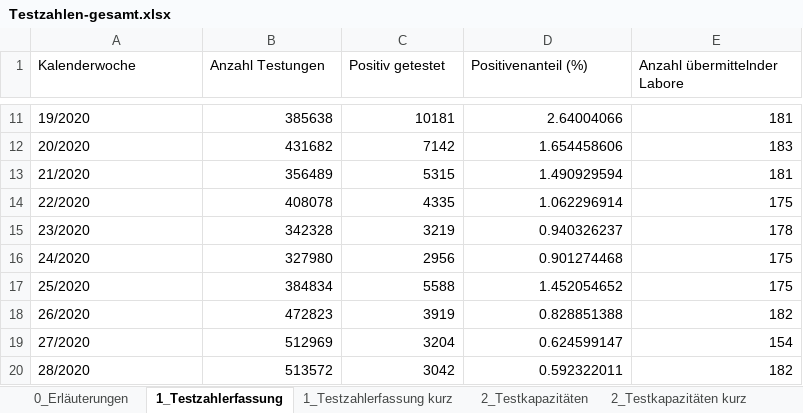
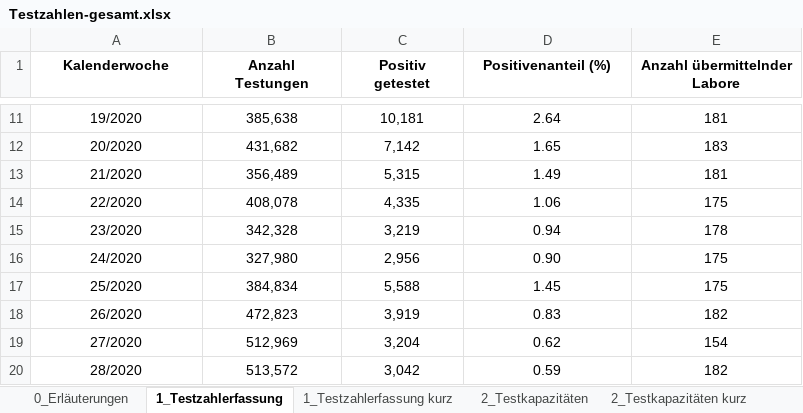
Before and after one commit to GarunWindtotem/Auswertung_Covid_19, an Excel workbook: input/Testzahlen-gesamt.xlsx, sheet 1_Testzahlerfassung, drawn as a sheet; only a part is shown, gaps mark what is left out; values as stored, in another font and other column widths than the file's, no borders; the diff covers the shown part only; the diff names each change by its address in the sheet, - before the commit and + after, or states it on an @@ line.

```diff
--- a/input/Testzahlen-gesamt.xlsx (sheet 1_Testzahlerfassung)
+++ b/input/Testzahlen-gesamt.xlsx (sheet 1_Testzahlerfassung)
@@ A1:E1 alignment: left → center, bold: off → on @@
-A11:A20 alignment: left
+A11:A20 alignment: center
-B11:E20 alignment: right
+B11:E20 alignment: center
-B11 (Anzahl Testungen): 385638
+B11 (Anzahl Testungen): 385,638
-C11 (Positiv getestet): 10181
+C11 (Positiv getestet): 10,181
-D11 (Positivenanteil (%)): 2.64004066
+D11 (Positivenanteil (%)): 2.64
-B12 (Anzahl Testungen): 431682
+B12 (Anzahl Testungen): 431,682
-C12 (Positiv getestet): 7142
+C12 (Positiv getestet): 7,142
-D12 (Positivenanteil (%)): 1.654458606
+D12 (Positivenanteil (%)): 1.65
-B13 (Anzahl Testungen): 356489
+B13 (Anzahl Testungen): 356,489
-C13 (Positiv getestet): 5315
+C13 (Positiv getestet): 5,315
-D13 (Positivenanteil (%)): 1.490929594
+D13 (Positivenanteil (%)): 1.49
-B14 (Anzahl Testungen): 408078
+B14 (Anzahl Testungen): 408,078
-C14 (Positiv getestet): 4335
+C14 (Positiv getestet): 4,335
-D14 (Positivenanteil (%)): 1.062296914
+D14 (Positivenanteil (%)): 1.06
-B15 (Anzahl Testungen): 342328
+B15 (Anzahl Testungen): 342,328
-C15 (Positiv getestet): 3219
+C15 (Positiv getestet): 3,219
-D15 (Positivenanteil (%)): 0.940326237
+D15 (Positivenanteil (%)): 0.94
-B16 (Anzahl Testungen): 327980
+B16 (Anzahl Testungen): 327,980
-C16 (Positiv getestet): 2956
+C16 (Positiv getestet): 2,956
-D16 (Positivenanteil (%)): 0.901274468
+D16 (Positivenanteil (%)): 0.90
-B17 (Anzahl Testungen): 384834
+B17 (Anzahl Testungen): 384,834
-C17 (Positiv getestet): 5588
+C17 (Positiv getestet): 5,588
-D17 (Positivenanteil (%)): 1.452054652
+D17 (Positivenanteil (%)): 1.45
-B18 (Anzahl Testungen): 472823
+B18 (Anzahl Testungen): 472,823
-C18 (Positiv getestet): 3919
+C18 (Positiv getestet): 3,919
-D18 (Positivenanteil (%)): 0.828851388
+D18 (Positivenanteil (%)): 0.83
-B19 (Anzahl Testungen): 512969
+B19 (Anzahl Testungen): 512,969
-C19 (Positiv getestet): 3204
+C19 (Positiv getestet): 3,204
-D19 (Positivenanteil (%)): 0.624599147
+D19 (Positivenanteil (%)): 0.62
-B20 (Anzahl Testungen): 513572
+B20 (Anzahl Testungen): 513,572
-C20 (Positiv getestet): 3042
+C20 (Positiv getestet): 3,042
-D20 (Positivenanteil (%)): 0.592322011
+D20 (Positivenanteil (%)): 0.59
```
Also changed, not shown: 1 added row, 143 edited cells and cell formats elsewhere in this sheet, sheet 2_Testkapazitäten, sheet 3_Probenrückstau, sheet 2_Testkapazitäten kurz, sheet 1_Testzahlerfassung kurz, sheet 0_Erläuterungen, charts or pictures, input/Impfquotenmonitoring.xlsx, 47 other files.
